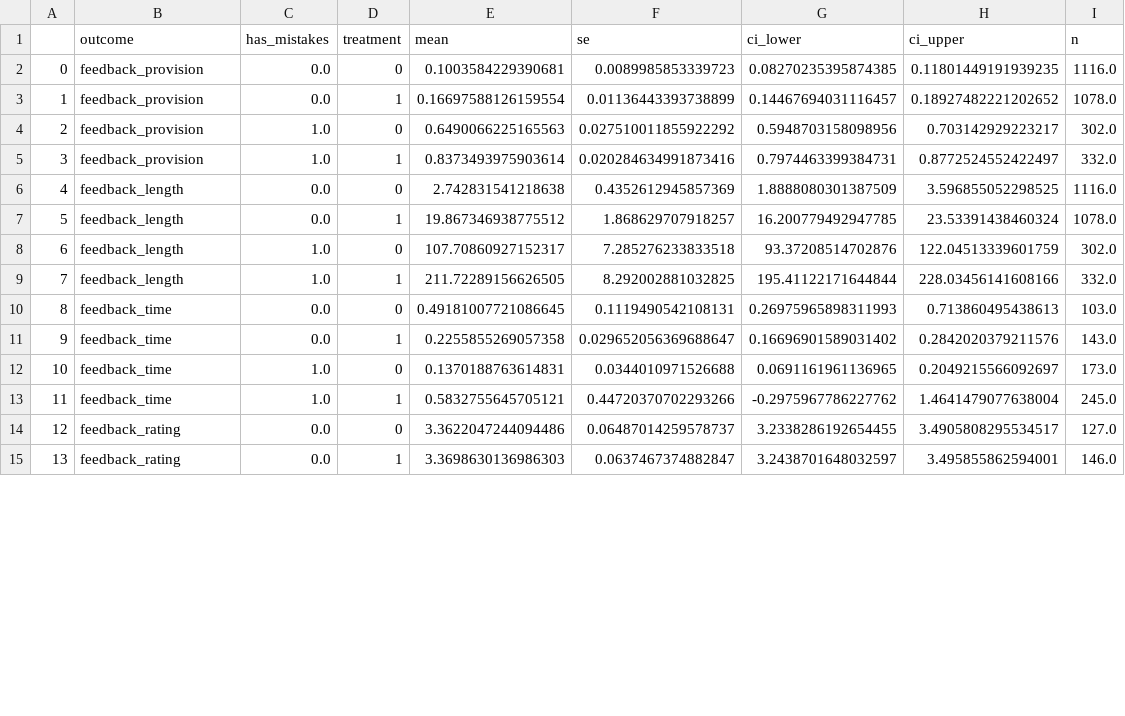
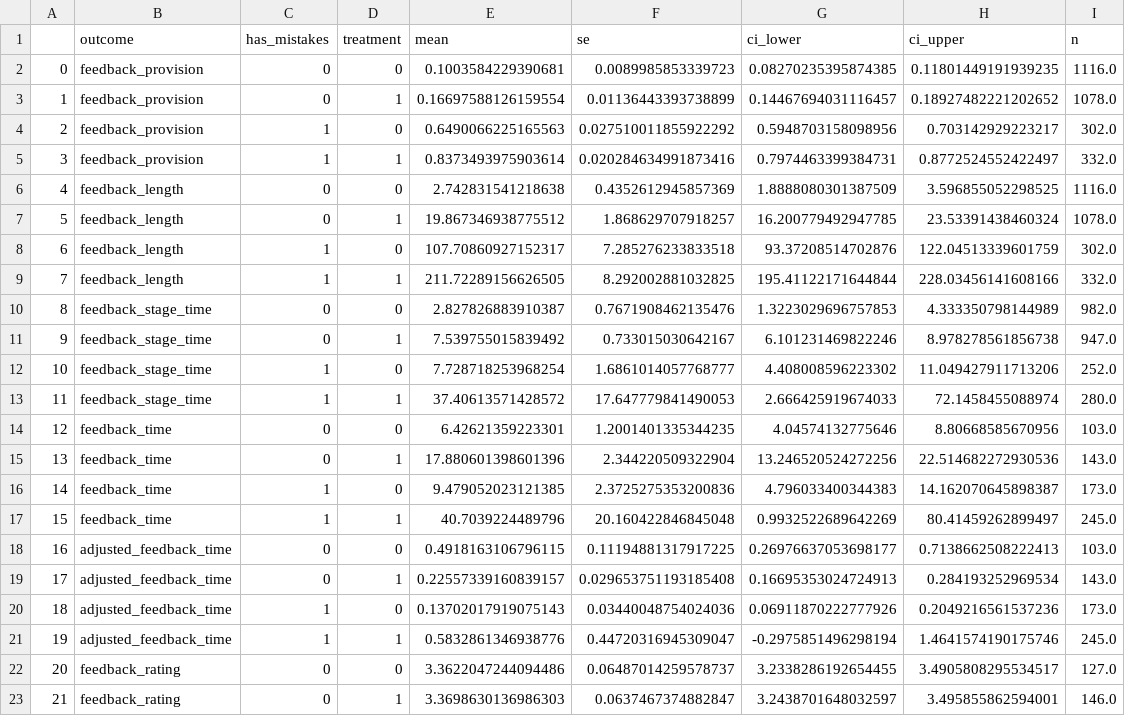
Before and after one commit to humans-and-machines/ai-feedback-provision, a CSV file: tables/shared_stratified_has_mistakes.csv, drawn as a sheet; only a part is shown; addresses are those after the commit; the diff covers the shown part only; the diff names each change by its address in the sheet, - before the commit and + after, or states it on an @@ line.

```diff
--- a/tables/shared_stratified_has_mistakes.csv
+++ b/tables/shared_stratified_has_mistakes.csv
-C2:C3 (has_mistakes): 0.0
+C2:C3 (has_mistakes): 0
-C4:C5 (has_mistakes): 1.0
+C4:C5 (has_mistakes): 1
-C6:C7 (has_mistakes): 0.0
+C6:C7 (has_mistakes): 0
-C8:C9 (has_mistakes): 1.0
+C8:C9 (has_mistakes): 1
+row 10: 8 | feedback_stage_time | 0 | 0 | 2.827826883910387 | 0.7671908462135476 | 1.3223029696757853 | 4.333350798144989 | 982.0
+row 11: 9 | feedback_stage_time | 0 | 1 | 7.539755015839492 | 0.733015030642167 | 6.101231469822246 | 8.978278561856738 | 947.0
+row 12: 10 | feedback_stage_time | 1 | 0 | 7.728718253968254 | 1.6861014057768777 | 4.408008596223302 | 11.049427911713206 | 252.0
+row 13: 11 | feedback_stage_time | 1 | 1 | 37.40613571428572 | 17.647779841490053 | 2.666425919674033 | 72.1458455088974 | 280.0
@@ column A renumbered from row 14 down @@
-C14:C15 (has_mistakes): 0.0
+C14:C15 (has_mistakes): 0
-E14 (mean): 0.49181007721086645
+E14 (mean): 6.42621359223301
-F14 (se): 0.1119490542108131
+F14 (se): 1.2001401335344235
-G14 (ci_lower): 0.26975965898311993
+G14 (ci_lower): 4.04574132775646
-H14 (ci_upper): 0.713860495438613
+H14 (ci_upper): 8.80668585670956
-E15 (mean): 0.2255855269057358
+E15 (mean): 17.880601398601396
-F15 (se): 0.029652056369688647
+F15 (se): 2.344220509322904
-G15 (ci_lower): 0.16696901589031402
+G15 (ci_lower): 13.246520524272256
-H15 (ci_upper): 0.2842020379211576
+H15 (ci_upper): 22.514682272930536
-C16:C17 (has_mistakes): 1.0
+C16:C17 (has_mistakes): 1
-E16 (mean): 0.1370188763614831
+E16 (mean): 9.479052023121385
-F16 (se): 0.0344010971526688
+F16 (se): 2.3725275353200836
-G16 (ci_lower): 0.0691161961136965
+G16 (ci_lower): 4.796033400344383
-H16 (ci_upper): 0.2049215566092697
+H16 (ci_upper): 14.162070645898387
-E17 (mean): 0.5832755645705121
+E17 (mean): 40.7039224489796
-F17 (se): 0.44720370702293266
+F17 (se): 20.160422846845048
-G17 (ci_lower): -0.2975967786227762
+G17 (ci_lower): 0.9932522689642269
-H17 (ci_upper): 1.4641479077638004
+H17 (ci_upper): 80.41459262899497
+row 18: 16 | adjusted_feedback_time | 0 | 0 | 0.4918163106796115 | 0.11194881317917225 | 0.26976637053698177 | 0.7138662508222413 | 103.0
+row 19: 17 | adjusted_feedback_time | 0 | 1 | 0.22557339160839157 | 0.029653751193185408 | 0.16695353024724913 | 0.284193252969534 | 143.0
+row 20: 18 | adjusted_feedback_time | 1 | 0 | 0.13702017919075143 | 0.03440048754024036 | 0.06911870222777926 | 0.2049216561537236 | 173.0
+row 21: 19 | adjusted_feedback_time | 1 | 1 | 0.5832861346938776 | 0.44720316945309047 | -0.2975851496298194 | 1.4641574190175746 | 245.0
-C22:C23 (has_mistakes): 0.0
+C22:C23 (has_mistakes): 0
```
Also changed, not shown: 2 edited cells elsewhere in this file, tables/shared_by_hw.csv, tables/shared_results.csv, 12 other files.
